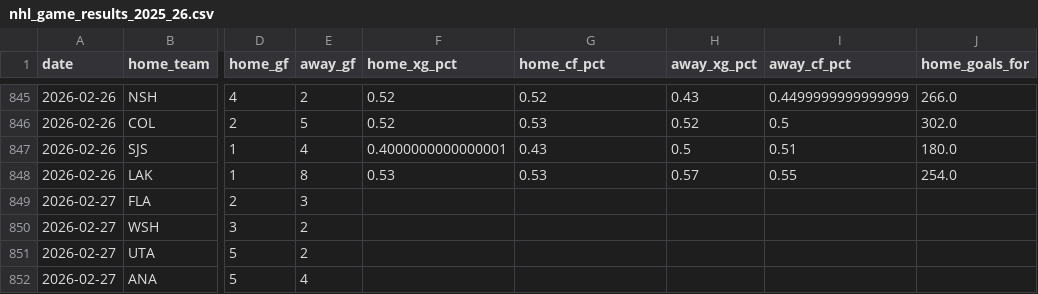
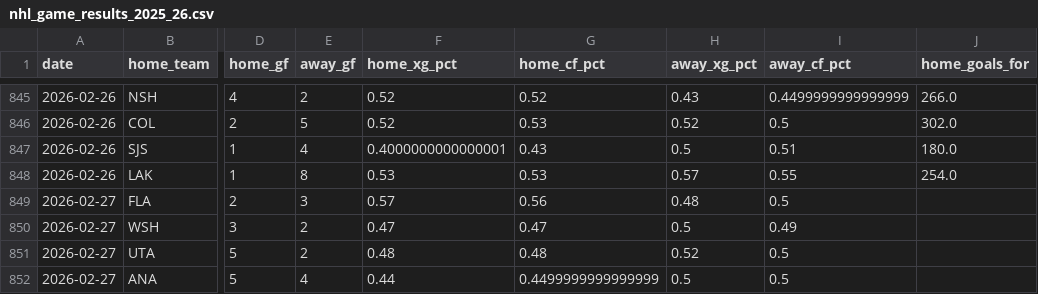
Before and after one commit to bozzy1987-ai/nhl_scanner, a CSV file: backend/data/nhl_game_results_2025_26.csv, drawn as a sheet; only a part is shown, gaps mark what is left out; the diff names each change by its address in the sheet, - before the commit and + after, or states it on an @@ line.

Commit message:
Fix: add team stats for Feb 27 games

```diff
--- a/backend/data/nhl_game_results_2025_26.csv
+++ b/backend/data/nhl_game_results_2025_26.csv
-F849 (home_xg_pct): (empty)
+F849 (home_xg_pct): 0.57
-G849 (home_cf_pct): (empty)
+G849 (home_cf_pct): 0.56
-H849 (away_xg_pct): (empty)
+H849 (away_xg_pct): 0.48
-I849 (away_cf_pct): (empty)
+I849 (away_cf_pct): 0.5
-F850 (home_xg_pct): (empty)
+F850 (home_xg_pct): 0.47
-G850 (home_cf_pct): (empty)
+G850 (home_cf_pct): 0.47
-H850 (away_xg_pct): (empty)
+H850 (away_xg_pct): 0.5
-I850 (away_cf_pct): (empty)
+I850 (away_cf_pct): 0.49
-F851 (home_xg_pct): (empty)
+F851 (home_xg_pct): 0.48
-G851 (home_cf_pct): (empty)
+G851 (home_cf_pct): 0.48
-H851 (away_xg_pct): (empty)
+H851 (away_xg_pct): 0.52
-I851:I852 (away_cf_pct): (empty)
+I851:I852 (away_cf_pct): 0.5
-F852 (home_xg_pct): (empty)
+F852 (home_xg_pct): 0.44
-G852 (home_cf_pct): (empty)
+G852 (home_cf_pct): 0.4499999999999999
-H852 (away_xg_pct): (empty)
+H852 (away_xg_pct): 0.5
```
